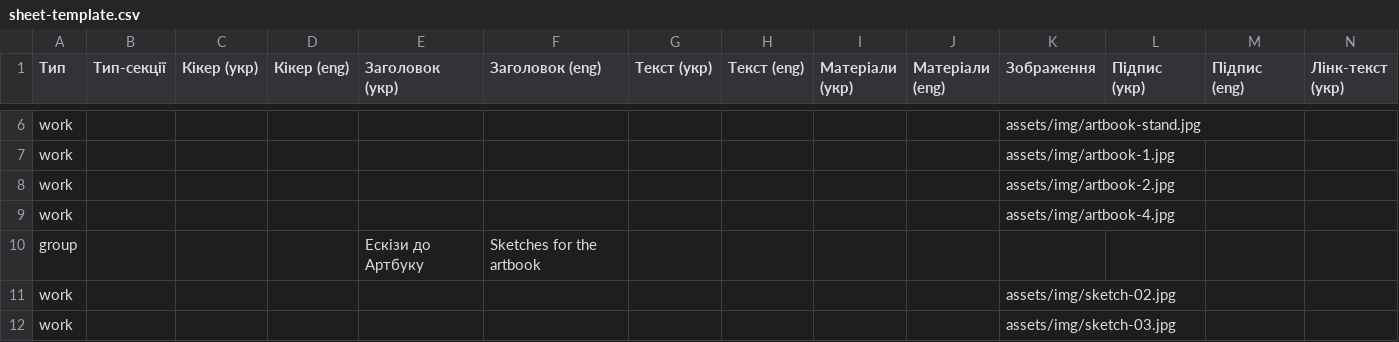
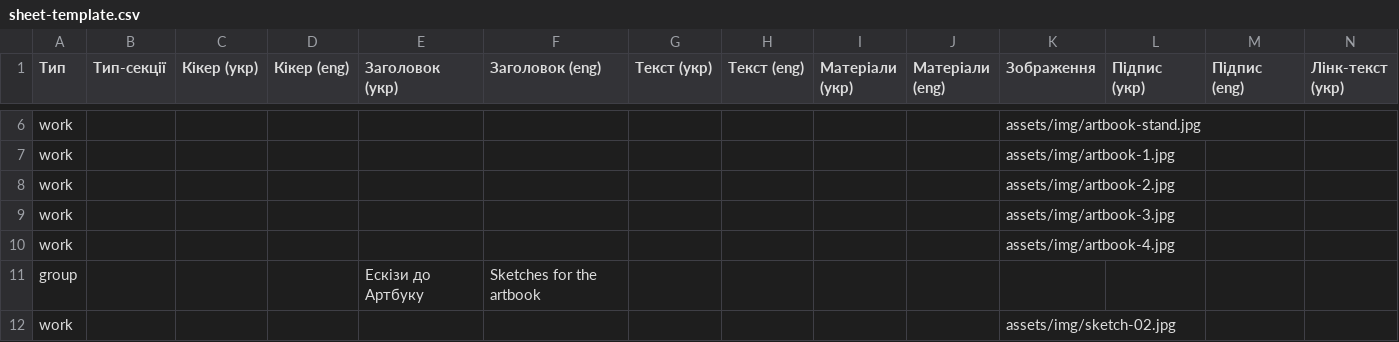
Before and after one commit to arrudenk/marisya-prus, a CSV file: sheet-template.csv, drawn as a sheet; only a part is shown, gaps mark what is left out; the shorter side is filled out with more unchanged rows; rows hold the shown columns only; the diff names each change by its address in the sheet, - before the commit and + after, or states it on an @@ line.

```diff
--- a/sheet-template.csv
+++ b/sheet-template.csv
+row 9: work |  |  |  |  |  |  |  |  |  | assets/img/artbook-3.jpg
```
Also changed, not shown: sheet-with-drive.csv, 1 other file.
